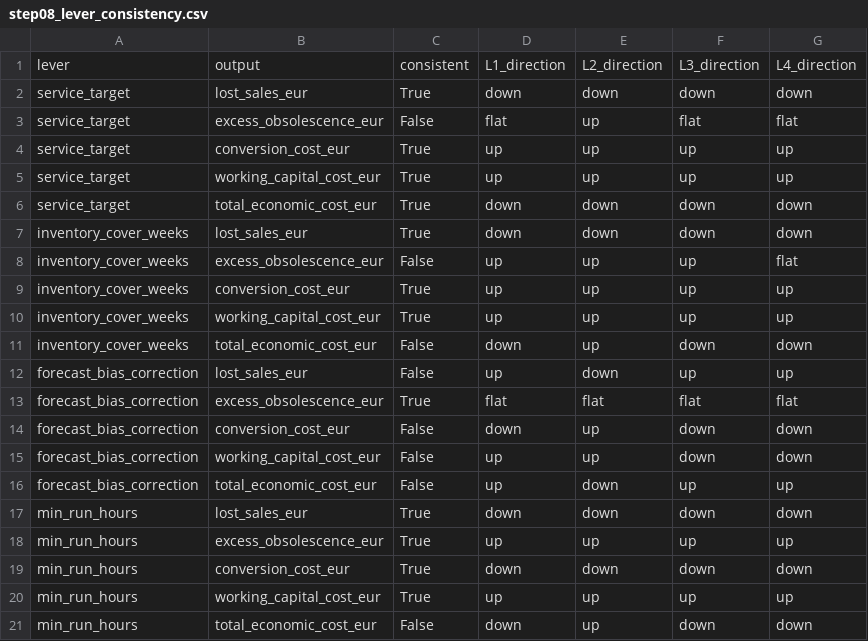
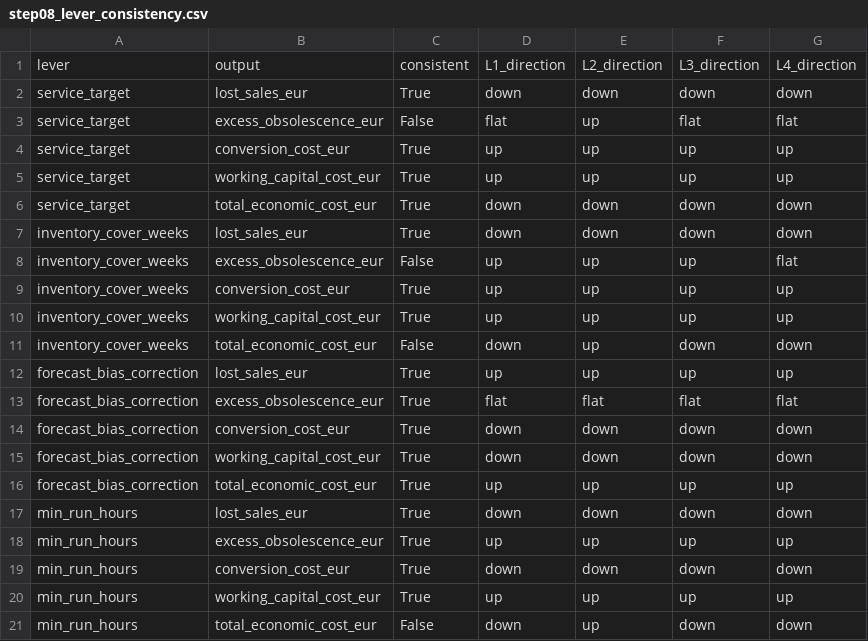
Before and after one commit to rdelolmog-creator/ibp-tradeoff, a CSV file: app_data/step08_lever_consistency.csv, drawn as a sheet.

```diff
--- a/app_data/step08_lever_consistency.csv
+++ b/app_data/step08_lever_consistency.csv
@@ -11,7 +11,7 @@ inventory_cover_weeks,working_capital_cost_eur,True,up,up,up,up
 inventory_cover_weeks,total_economic_cost_eur,False,down,up,down,down
-forecast_bias_correction,lost_sales_eur,False,up,down,up,up
+forecast_bias_correction,lost_sales_eur,True,up,up,up,up
 forecast_bias_correction,excess_obsolescence_eur,True,flat,flat,flat,flat
-forecast_bias_correction,conversion_cost_eur,False,down,up,down,down
-forecast_bias_correction,working_capital_cost_eur,False,up,up,down,down
-forecast_bias_correction,total_economic_cost_eur,False,up,down,up,up
+forecast_bias_correction,conversion_cost_eur,True,down,down,down,down
+forecast_bias_correction,working_capital_cost_eur,True,down,down,down,down
+forecast_bias_correction,total_economic_cost_eur,True,up,up,up,up
 min_run_hours,lost_sales_eur,True,down,down,down,down
```
Also changed, not shown: app_data/step08_portfolio_summary.csv, 4 other files.
